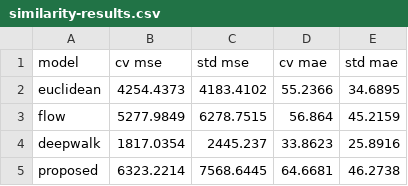
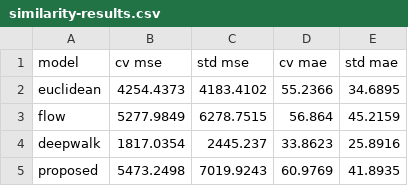
Before and after one commit to porterjenkins/region-encoder, a CSV file: experiments/similarity-results.csv, drawn as a sheet.

```diff
--- a/experiments/similarity-results.csv
+++ b/experiments/similarity-results.csv
@@ -4,2 +4,2 @@ flow,5277.9849,6278.7515,56.864,45.2159
 deepwalk,1817.0354,2445.237,33.8623,25.8916
-proposed,6323.2214,7568.6445,64.6681,46.2738
+proposed,5473.2498,7019.9243,60.9769,41.8935
```
Also changed, not shown: 4 other files.
